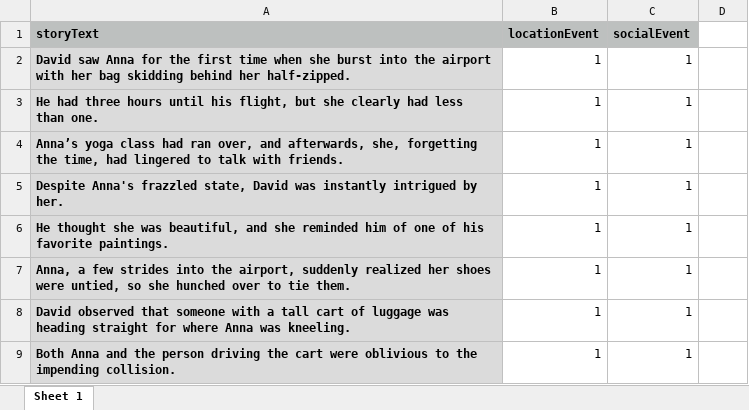
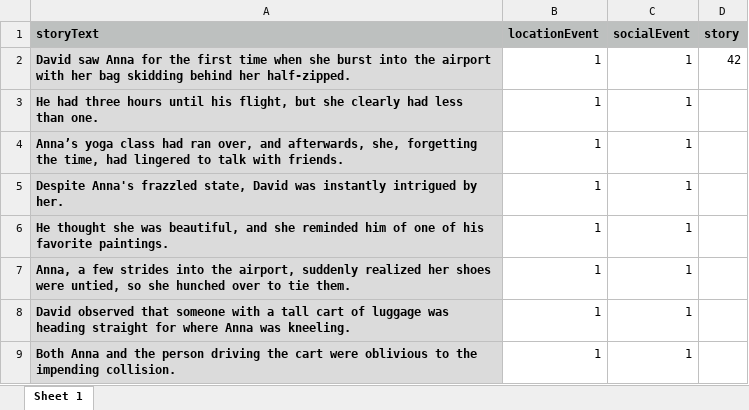
Before and after one commit to reblando/ebs, an Excel workbook: story_xlsx_files/42.xlsx, sheet Sheet 1, drawn as a sheet; only a part is shown; values as stored, in another font and other column widths than the file's, no borders; the diff names each change by its address in the sheet, - before the commit and + after, or states it on an @@ line.

```diff
--- a/story_xlsx_files/42.xlsx (sheet Sheet 1)
+++ b/story_xlsx_files/42.xlsx (sheet Sheet 1)
-D1: (empty)
+D1: story
-D1 fill: none
+D1 fill: #BDC0BF
-D2 (story): (empty)
+D2 (story): 42
```
Also changed, not shown: story_xlsx_files/11.xlsx, story_xlsx_files/14.xlsx, 37 other files.
